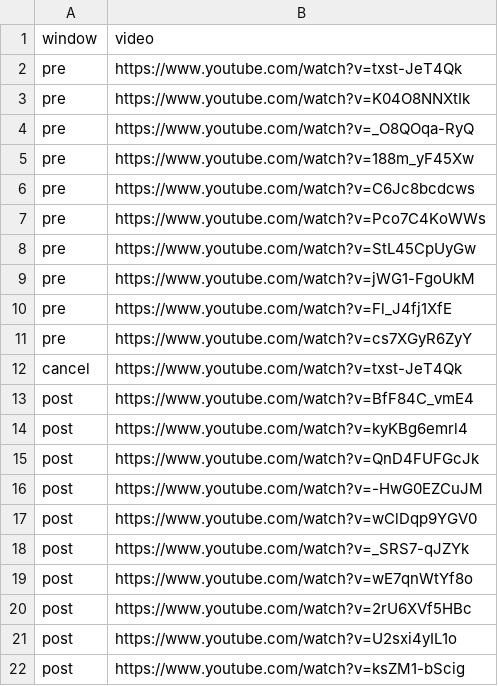
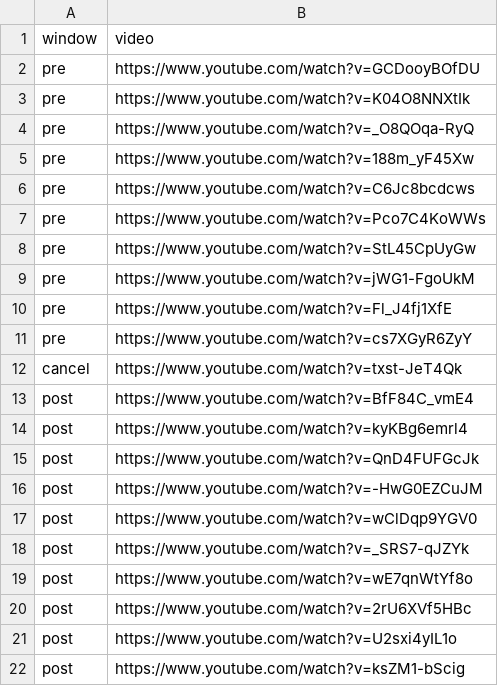
Before and after one commit to ejsadiarin/cancel-culture-sentiment-analysis, a CSV file: data/input/mimiminu.csv, drawn as a sheet.

```diff
--- a/data/input/mimiminu.csv
+++ b/data/input/mimiminu.csv
@@ -1,3 +1,3 @@
 window,video
-pre,https://www.youtube.com/watch?v=txst-JeT4Qk
+pre,https://www.youtube.com/watch?v=GCDooyBOfDU
 pre,https://www.youtube.com/watch?v=K04O8NNXtIk
```
Also changed, not shown: data/input/bodeoum_tv.csv, 26 other files.
